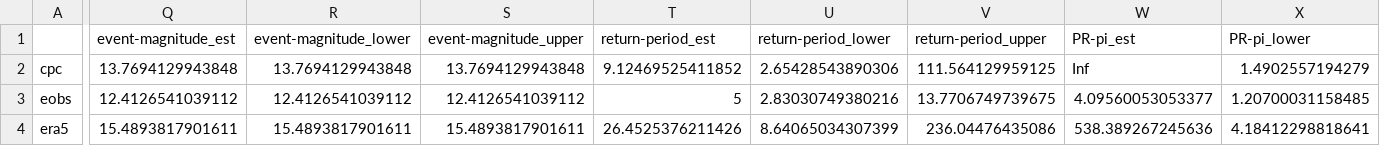
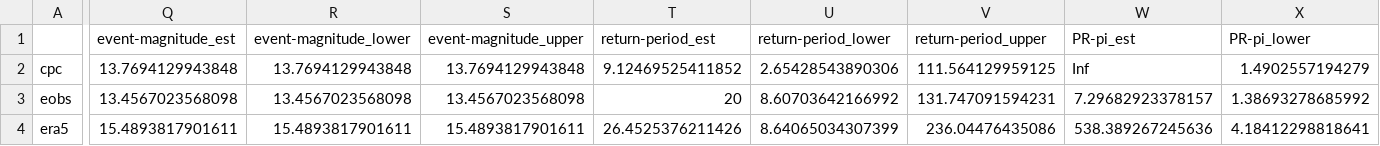
Before and after one commit to clairbarnes/wwa-current, a CSV file: 25-08_fennoscandia-heatwave/res-obs_tn14x.csv, drawn as a sheet; only a part is shown, gaps mark what is left out; the diff covers the shown part only; the diff names each change by its address in the sheet, - before the commit and + after, or states it on an @@ line.

```diff
--- a/25-08_fennoscandia-heatwave/res-obs_tn14x.csv
+++ b/25-08_fennoscandia-heatwave/res-obs_tn14x.csv
-Q3 (event-magnitude_est): 12.4126541039112
+Q3 (event-magnitude_est): 13.4567023568098
-R3 (event-magnitude_lower): 12.4126541039112
+R3 (event-magnitude_lower): 13.4567023568098
-S3 (event-magnitude_upper): 12.4126541039112
+S3 (event-magnitude_upper): 13.4567023568098
-T3 (return-period_est): 5
+T3 (return-period_est): 20
-U3 (return-period_lower): 2.83030749380216
+U3 (return-period_lower): 8.60703642166992
-V3 (return-period_upper): 13.7706749739675
+V3 (return-period_upper): 131.747091594231
-W3 (PR-pi_est): 4.09560053053377
+W3 (PR-pi_est): 7.29682923378157
-X3 (PR-pi_lower): 1.20700031158485
+X3 (PR-pi_lower): 1.38693278685992
```
Also changed, not shown: 16 edited cells elsewhere in this file, 25-08_fennoscandia-heatwave/res-obs_tx14x.csv, 25-08_fennoscandia-heatwave/synthesis/synth_PR-attr_tx14x_full-synthesis.csv, 6 other files.
